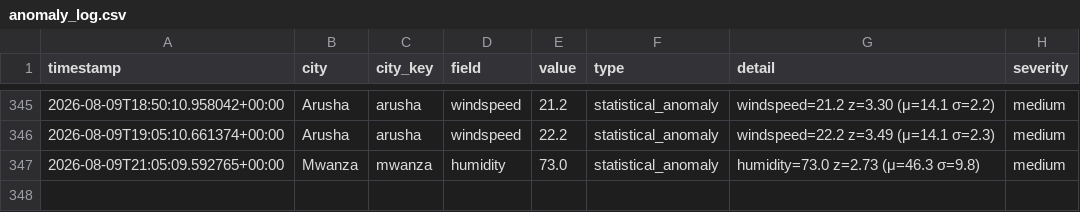
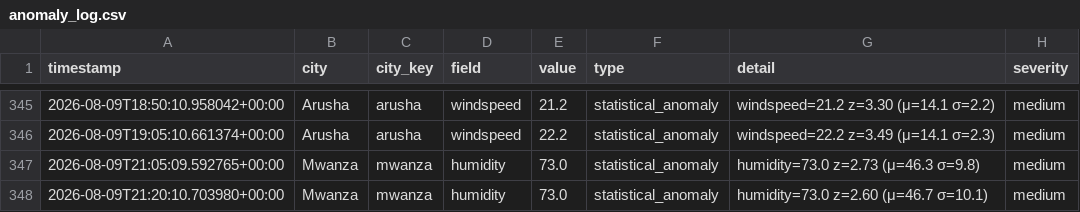
Before and after one commit to nyandajr/tanzania-climate-watch, a CSV file: data/anomalies/anomaly_log.csv, drawn as a sheet; only a part is shown, gaps mark what is left out.

```diff
--- a/data/anomalies/anomaly_log.csv
+++ b/data/anomalies/anomaly_log.csv
@@ -347 +347,2 @@ timestamp,city,city_key,field,value,type,detail,severity
 2026-08-09T21:05:09.592765+00:00,Mwanza,mwanza,humidity,73.0,statistical_anomaly,humidity=73.0 z=2.73 (μ=46.3 σ=9.8),medium
+2026-08-09T21:20:10.703980+00:00,Mwanza,mwanza,humidity,73.0,statistical_anomaly,humidity=73.0 z=2.60 (μ=46.7 σ=10.1),medium
```
Also changed, not shown: 9 other files.
